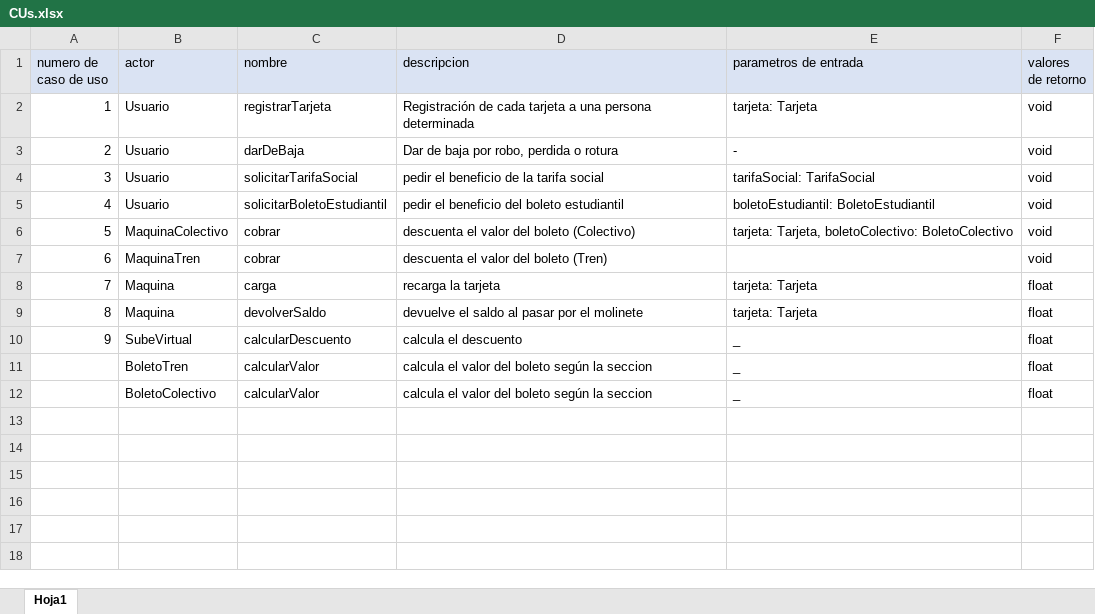
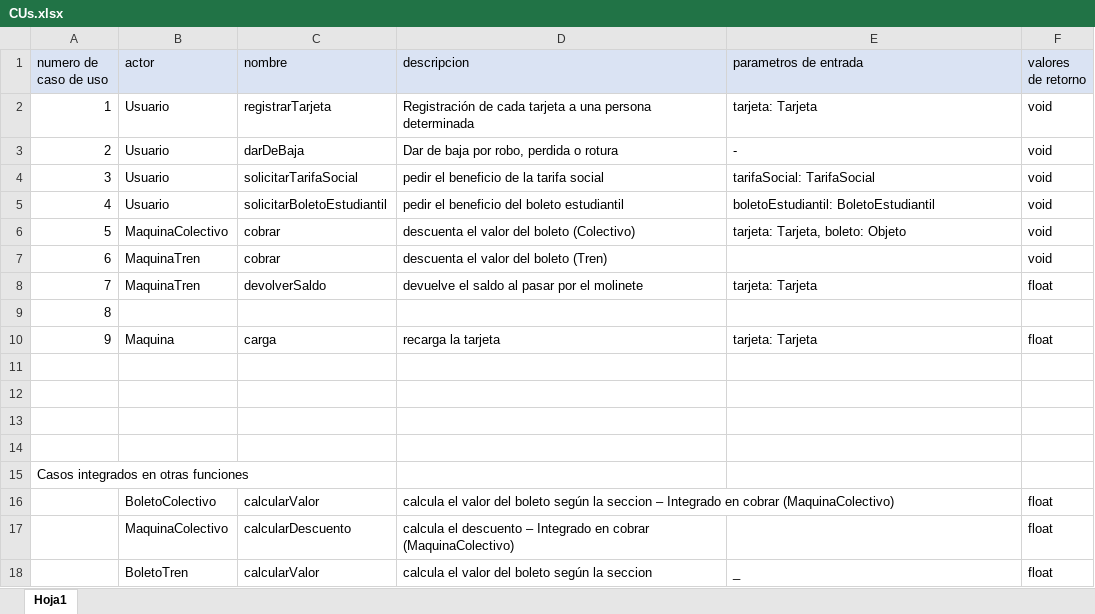
Before and after one commit to NicoTrezza/SistemaSuba, an Excel workbook: diagramas/CUs.xlsx, sheet Hoja1, drawn as a sheet; values as stored, in another font and other column widths than the file's, no borders; removed rows and columns are numbered as before the commit, all else as after; the diff names each change by its address in the sheet, - before the commit and + after, or states it on an @@ line.

Commit message:
Caso de Uso Cobro en MaquinaColectivo andando

```diff
--- a/diagramas/CUs.xlsx (sheet Hoja1)
+++ b/diagramas/CUs.xlsx (sheet Hoja1)
-E6 (parametros de entrada): tarjeta: Tarjeta, boletoColectivo: BoletoColectivo
+E6 (parametros de entrada): tarjeta: Tarjeta, boleto: Objeto
+row 8: 7 | MaquinaTren | devolverSaldo | devuelve el saldo al pasar por el molinete | tarjeta: Tarjeta | float
+row 9: 8
@@ column A (numero de caso de uso) renumbered in row 10 @@
-row 11: 8 | Maquina | devolverSaldo | devuelve el saldo al pasar por el molinete | tarjeta: Tarjeta | float
+row 11: (empty)
-row 12: 9 | SubeVirtual | calcularDescuento | calcula el descuento | _ | float
+row 12: (empty)
+row 13: (empty)
+row 14: (empty)
+row 15: Casos integrados en otras funciones
+row 16:  | BoletoColectivo | calcularValor | calcula el valor del boleto según la seccion – Integrado en cobrar (MaquinaColectivo) |  | float
+row 17:  | MaquinaColectivo | calcularDescuento | calcula el descuento – Integrado en cobrar (MaquinaColectivo) |  | float
-row 12:  | BoletoColectivo | calcularValor | calcula el valor del boleto según la seccion | _ | float
```
Also changed, not shown: 12 other files.
